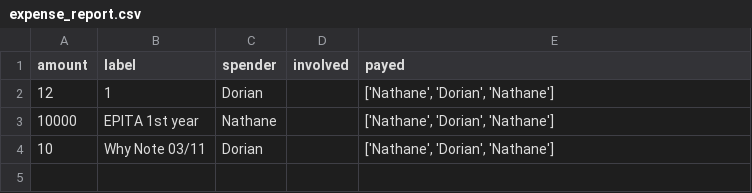
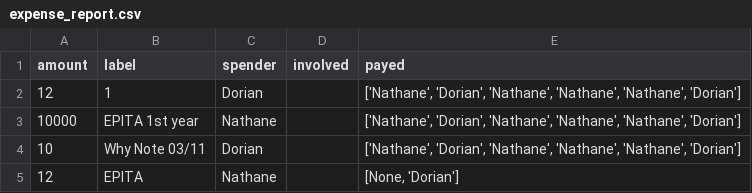
Before and after one commit to Naorid/Py_Expense_template, a CSV file: expense_report.csv, drawn as a sheet.

Commit message:
Working status report with paying functionnality

```diff
--- a/expense_report.csv
+++ b/expense_report.csv
@@ -1,4 +1,5 @@
 amount,label,spender,involved,payed
-12,1,Dorian,,"['Nathane', 'Dorian', 'Nathane']"
-10000,EPITA 1st year,Nathane,,"['Nathane', 'Dorian', 'Nathane']"
-10,Why Note 03/11,Dorian,,"['Nathane', 'Dorian', 'Nathane']"
+12,1,Dorian,,"['Nathane', 'Dorian', 'Nathane', 'Nathane', 'Nathane', 'Dorian']"
+10000,EPITA 1st year,Nathane,,"['Nathane', 'Dorian', 'Nathane', 'Nathane', 'Nathane', 'Dorian']"
+10,Why Note 03/11,Dorian,,"['Nathane', 'Dorian', 'Nathane', 'Nathane', 'Nathane', 'Dorian']"
+12,EPITA,Nathane,,"[None, 'Dorian']"
```
Also changed, not shown: 1 other file.
